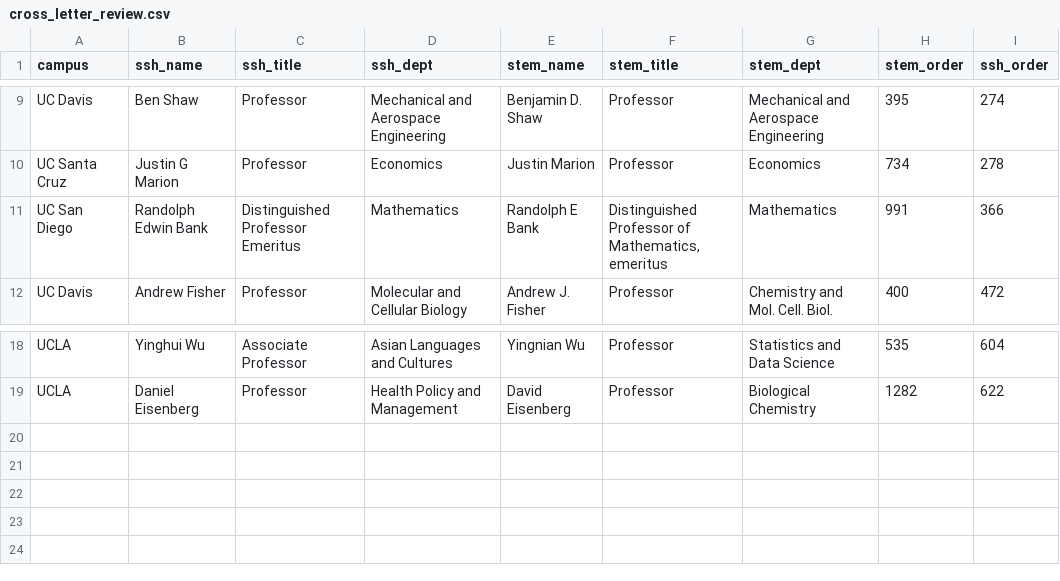
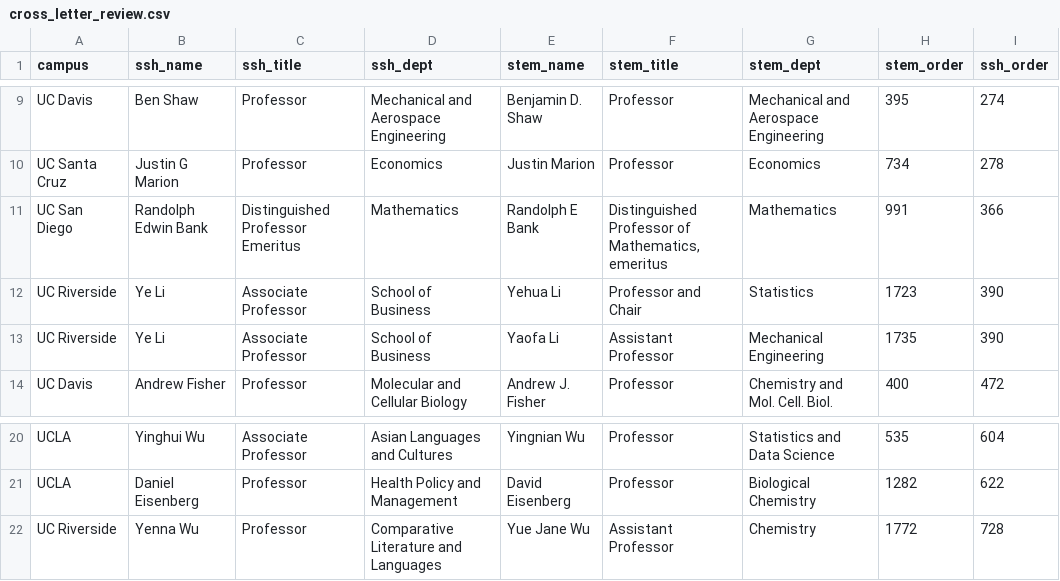
Before and after one commit to Hart-Hornor-Jones/signatory-analyzer, a CSV file: signatures/cross_letter_review.csv, drawn as a sheet; only a part is shown, gaps mark what is left out.

```diff
--- a/signatures/cross_letter_review.csv
+++ b/signatures/cross_letter_review.csv
@@ -11,2 +11,4 @@ UC Santa Cruz,Justin G Marion,Professor,Economics,Justin Marion,Professor,Econom
 UC San Diego,Randolph Edwin Bank,Distinguished Professor Emeritus,Mathematics,Randolph E Bank,"Distinguished Professor of Mathematics, emeritus",Mathematics,991,366
+UC Riverside,Ye Li,Associate Professor,School of Business,Yehua Li,Professor and Chair,Statistics,1723,390
+UC Riverside,Ye Li,Associate Professor,School of Business,Yaofa Li,Assistant Professor,Mechanical Engineering,1735,390
 UC Davis,Andrew Fisher,Professor,Molecular and Cellular Biology,Andrew J. Fisher,Professor,Chemistry and Mol. Cell. Biol.,400,472
@@ -19 +21,2 @@ UCLA,Yinghui Wu,Associate Professor,Asian Languages and Cultures,Yingnian Wu,Pro
 UCLA,Daniel Eisenberg,Professor,Health Policy and Management,David Eisenberg,Professor,Biological Chemistry,1282,622
+UC Riverside,Yenna Wu,Professor,Comparative Literature and Languages,Yue Jane Wu,Assistant Professor,Chemistry,1772,728
```
Also changed, not shown: signatures/socscihum_table.csv, signatures/ucstudentsuccess_table.csv, 8 other files.
